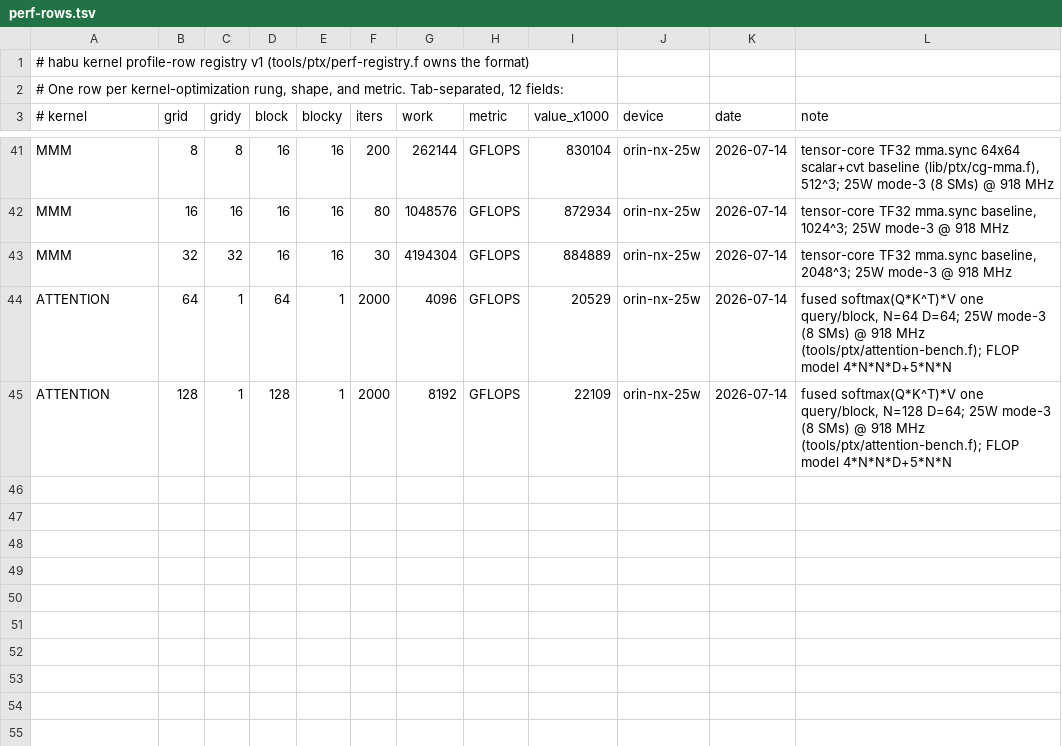
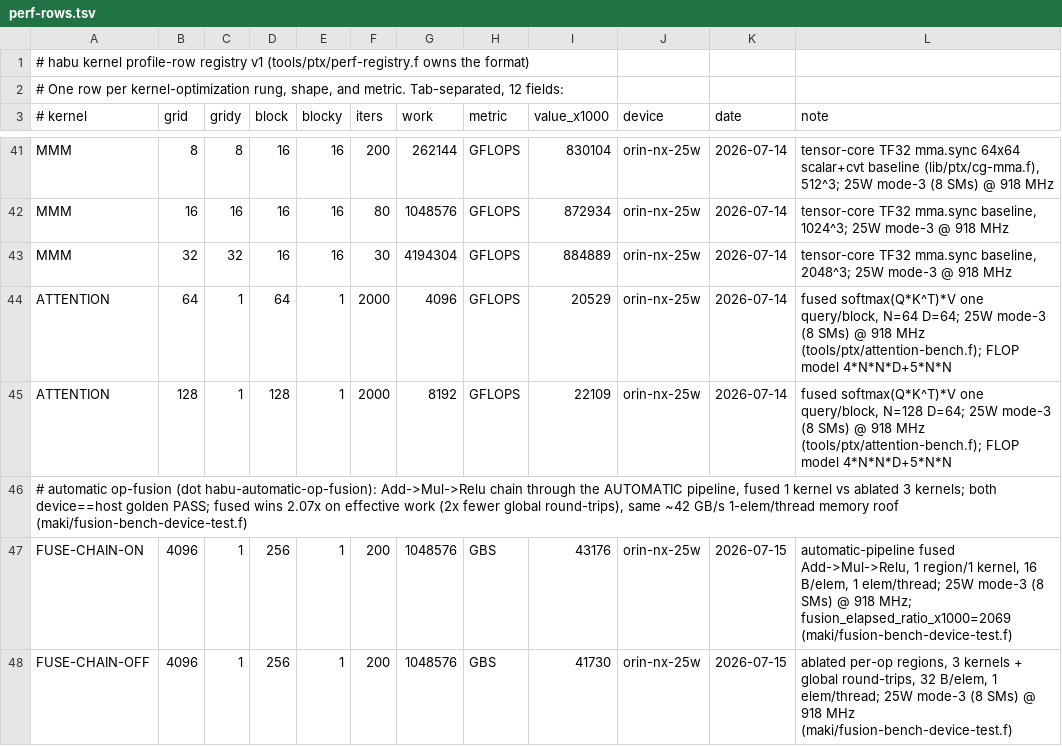
Before and after one commit to joelreymont/habu, a TSV file: tools/ptx/perf-rows.tsv, drawn as a sheet; only a part is shown, gaps mark what is left out; the diff names each change by its address in the sheet, - before the commit and + after, or states it on an @@ line.

Commit message:
Add automatic op-fusion device bench + perf rows

```diff
--- a/tools/ptx/perf-rows.tsv
+++ b/tools/ptx/perf-rows.tsv
+row 46: # automatic op-fusion (dot habu-automatic-op-fusion): Add->Mul->Relu chain through the AUTOMATIC pipeline, fused 1 kernel vs ablated 3 kernels; both device==host golden PASS; fused wins 2.07x on effective work (2x fewer global round-trips), same ~42 GB/s 1-elem/thread memory roof (maki/fusion-bench-device-test.f)
+row 47: FUSE-CHAIN-ON | 4096 | 1 | 256 | 1 | 200 | 1048576 | GBS | 43176 | orin-nx-25w | 2026-07-15 | automatic-pipeline fused Add->Mul->Relu, 1 region/1 kernel, 16 B/elem, 1 elem/thread; 25W mode-3 (8 SMs) @ 918 MHz; fusion_elapsed_ratio_x1000=2069 (maki/fusion-bench-device-test.f)
+row 48: FUSE-CHAIN-OFF | 4096 | 1 | 256 | 1 | 200 | 1048576 | GBS | 41730 | orin-nx-25w | 2026-07-15 | ablated per-op regions, 3 kernels + global round-trips, 32 B/elem, 1 elem/thread; 25W mode-3 (8 SMs) @ 918 MHz (maki/fusion-bench-device-test.f)
```
Also changed, not shown: 3 other files.
